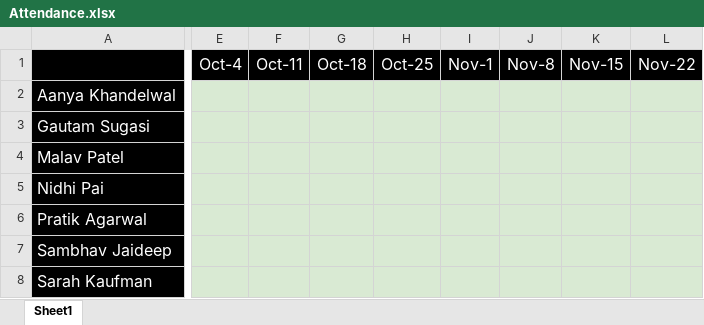
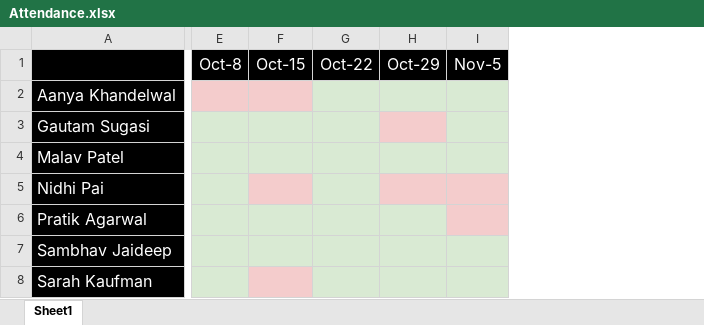
Before and after one commit to saloni-agshiker/DataDrivenEducationLab, an Excel workbook: fall-2021/Attendance.xlsx, sheet Sheet1, drawn as a sheet; only a part is shown, gaps mark what is left out; values as stored, in another font and other column widths than the file's, no borders; removed rows and columns are numbered as before the commit, all else as after; the diff covers the shown part only; the diff names each change by its address in the sheet, - before the commit and + after, or states it on an @@ line.

```diff
--- a/fall-2021/Attendance.xlsx (sheet Sheet1)
+++ b/fall-2021/Attendance.xlsx (sheet Sheet1)
-column E, row 1: Oct-4
-column F, row 1: Oct-11
-column G, row 1: Oct-18
-column H, row 1: Oct-25
-column I, row 1: Nov-1
-column J, row 1: Nov-8
-column K, row 1: Nov-15
-column L, row 1: Nov-22
+column E, row 1: Oct-8
+column F, row 1: Oct-15
+column G, row 1: Oct-22
+column H, row 1: Oct-29
+column I, row 1: Nov-5
```
Also changed, not shown: 2 added columns and cell formats elsewhere in this sheet, 2 other files.
